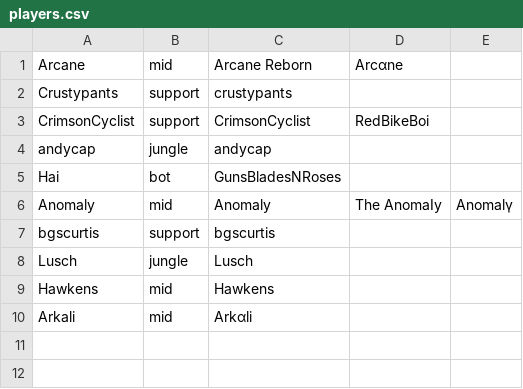
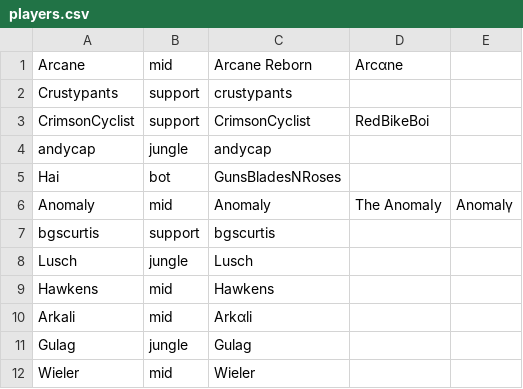
Before and after one commit to ArcaneIRE/ilol-ladder, a CSV file: api-app/players.csv, drawn as a sheet.

Commit message:
Add new players

```diff
--- a/api-app/players.csv
+++ b/api-app/players.csv
@@ -10 +10,3 @@ Hawkens,mid,Hawkens
 Arkali,mid,Arkαli
+Gulag,jungle,Gulag
+Wieler,mid,Wieler
```
Also changed, not shown: 1 other file.
